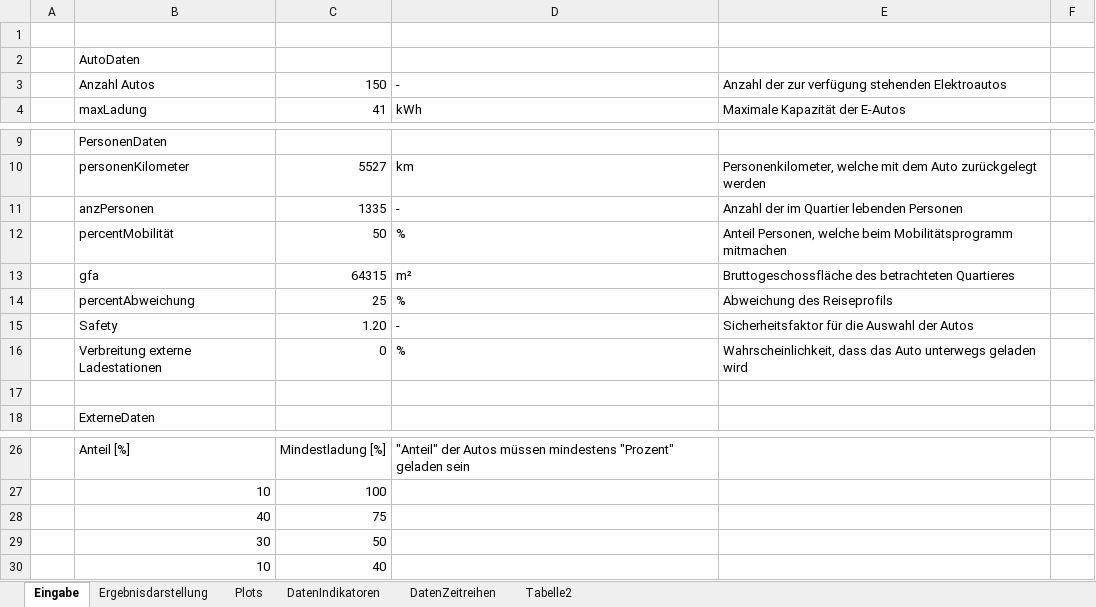
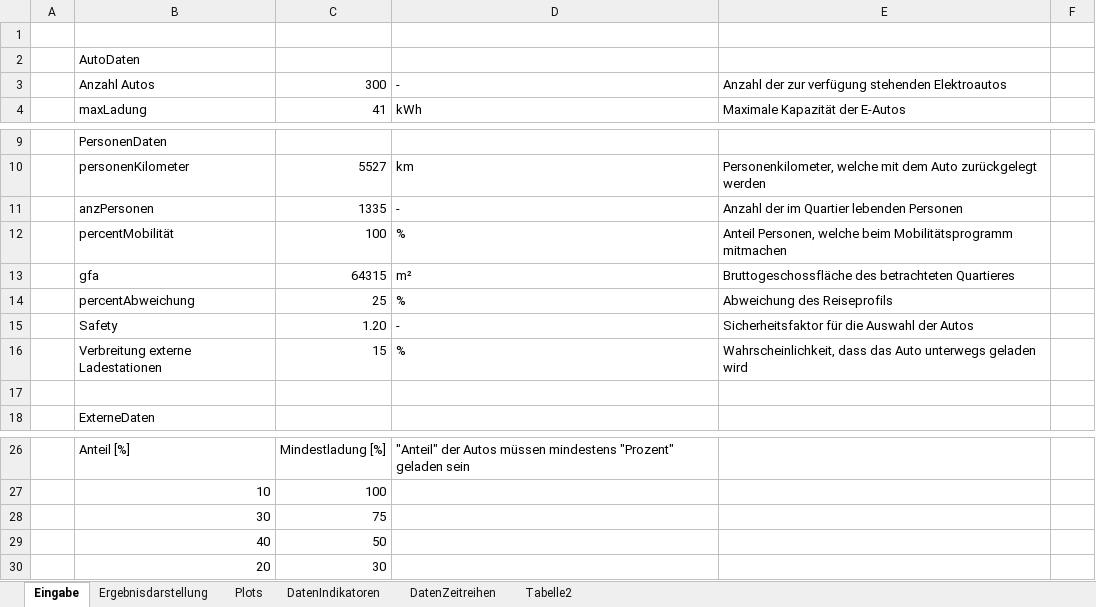
Before and after one commit to marius-coder/EKS, an Excel workbook: PythonApplication3/Ergebnis/Ergebnis_Dist.xlsx, sheet Eingabe, drawn as a sheet; only a part is shown, gaps mark what is left out; values as stored, in another font and other column widths than the file's, no borders; removed rows and columns are numbered as before the commit, all else as after; the diff names each change by its address in the sheet, - before the commit and + after, or states it on an @@ line.

```diff
--- a/PythonApplication3/Ergebnis/Ergebnis_Dist.xlsx (sheet Eingabe)
+++ b/PythonApplication3/Ergebnis/Ergebnis_Dist.xlsx (sheet Eingabe)
-C3: 150
+C3: 300
-C12: 50
+C12: 100
-C16: 0
+C16: 15
-row 28:  | 40 | 75
-C28: 50
+C28: 75
-row 30:  | 10 | 40
+row 29:  | 40 | 50
+row 30:  | 20 | 30
```
Also changed, not shown: sheet Plots, sheet DatenIndikatoren, sheet Ergebnisdarstellung, formulas that keep their value, charts or pictures, 15 other files.
